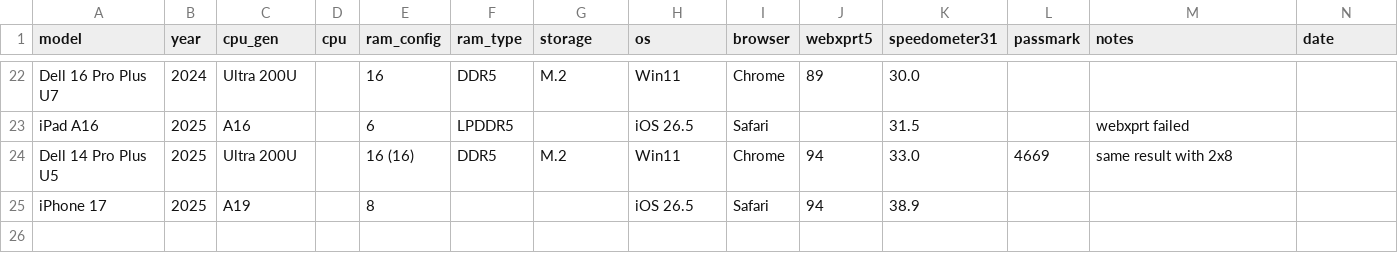
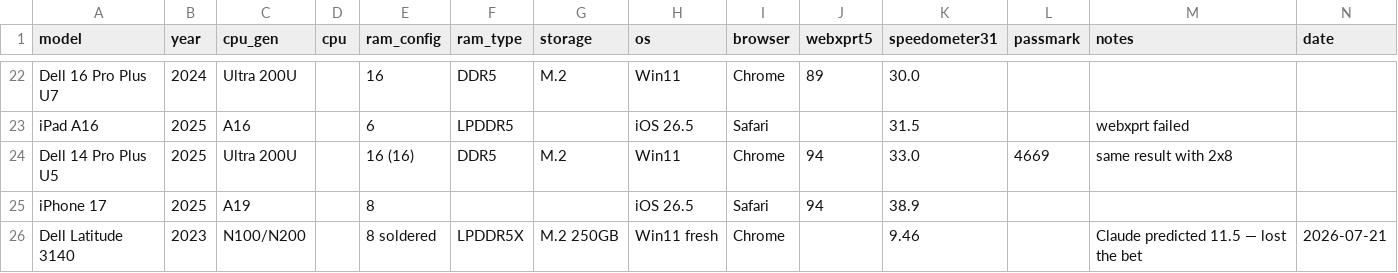
Before and after one commit to Regular-2000/laptop-specs, a CSV file: owner_bench.csv, drawn as a sheet; only a part is shown, gaps mark what is left out.

```diff
--- a/owner_bench.csv
+++ b/owner_bench.csv
@@ -25 +25,2 @@ Dell 14 Pro Plus U5,2025,Ultra 200U,,16 (16),DDR5,M.2,Win11,Chrome,94,33.0,4669,
 iPhone 17,2025,A19,,8,,,iOS 26.5,Safari,94,38.9,,,
+Dell Latitude 3140,2023,N100/N200,,8 soldered,LPDDR5X,M.2 250GB,Win11 fresh,Chrome,,9.46,,Claude predicted 11.5 — lost the bet,2026-07-21
```
Also changed, not shown: dell.csv.
